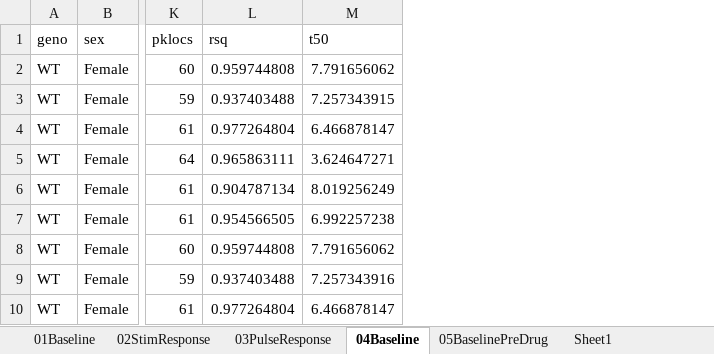
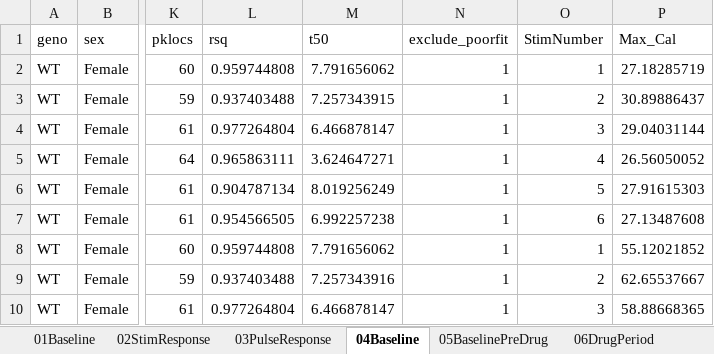
Before and after one commit to MariosPanayi/Marios-temp, an Excel workbook: GLRA002_AnaesthetisedFCV/GLRA002_t50Modeling1.xlsx, sheet 04Baseline, drawn as a sheet; only a part is shown, gaps mark what is left out; values as stored, in another font and other column widths than the file's, no borders; the diff names each change by its address in the sheet, - before the commit and + after, or states it on an @@ line.

```diff
--- a/GLRA002_AnaesthetisedFCV/GLRA002_t50Modeling1.xlsx (sheet 04Baseline)
+++ b/GLRA002_AnaesthetisedFCV/GLRA002_t50Modeling1.xlsx (sheet 04Baseline)
-sheet tab: Sheet1
+column N (exclude_poorfit), rows 2-10: all 1
+column O (StimNumber), rows 2-10: 1 | 2 | 3 | 4 | 5 | 6 | 1 | 2 | 3
+column P (Max_Cal), rows 2-10: 27.18285719 | 30.89886437 | 29.04031144 | 26.56050052 | 27.91615303 | 27.13487608 | 55.12021852 | 62.65537667 | 58.88668365
```
Also changed, not shown: sheet 01Baseline, sheet 06DrugPeriod, sheet 05BaselinePreDrug, sheet 03PulseResponse, sheet 02StimResponse, other sheet tabs, charts or pictures, 6 other files.
